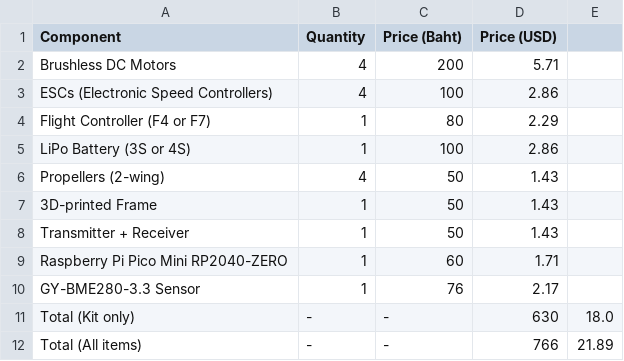
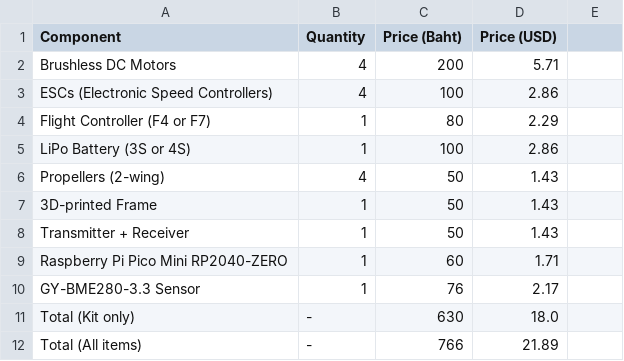
Before and after one commit to manylollol/Drone, a CSV file: BOM.csv, drawn as a sheet.

Commit message:
Update BOM.csv

```diff
--- a/BOM.csv
+++ b/BOM.csv
@@ -10,3 +10,3 @@ Raspberry Pi Pico Mini RP2040-ZERO,1,60,1.71
 GY-BME280-3.3 Sensor,1,76,2.17
-Total (Kit only),-,-,630,18.0
-Total (All items),-,-,766,21.89
+Total (Kit only),-,630,18.0
+Total (All items),-,766,21.89
```
